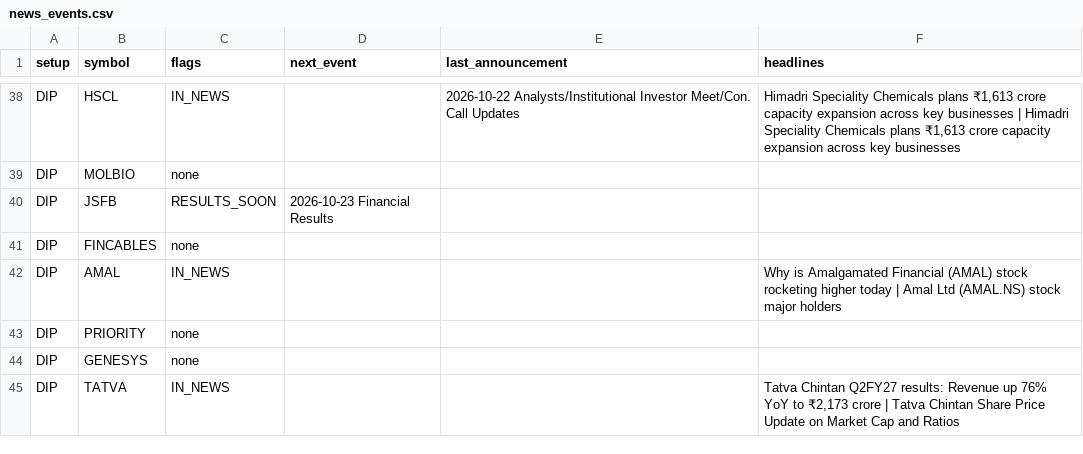
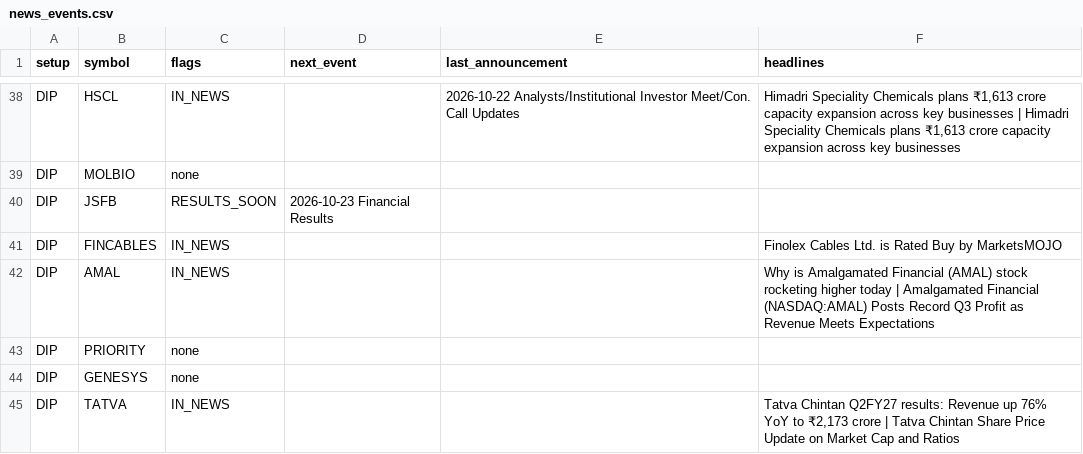
Before and after one commit to sufikipl-ops/swing-auto, a CSV file: docs/news_events.csv, drawn as a sheet; only a part is shown, gaps mark what is left out; the diff covers the shown part only.

```diff
--- a/docs/news_events.csv
+++ b/docs/news_events.csv
@@ -40,4 +40,4 @@ DIP,MOLBIO,none,,,
 DIP,JSFB,RESULTS_SOON,2026-10-23 Financial Results,,
-DIP,FINCABLES,none,,,
-DIP,AMAL,IN_NEWS,,,Why is Amalgamated Financial (AMAL) stock rocketing higher today | Amal Ltd (AMAL.NS) stock major holders
+DIP,FINCABLES,IN_NEWS,,,Finolex Cables Ltd. is Rated Buy by MarketsMOJO
+DIP,AMAL,IN_NEWS,,,Why is Amalgamated Financial (AMAL) stock rocketing higher today | Amalgamated Financial (NASDAQ:AMAL) Posts Record Q3 Profit as Revenue Meets Expectations
 DIP,PRIORITY,none,,,
```
Also changed, not shown: 26 edited cells elsewhere in this file, out/news_events.csv, 7 other files.
